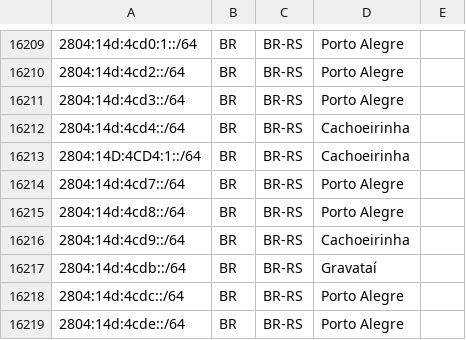
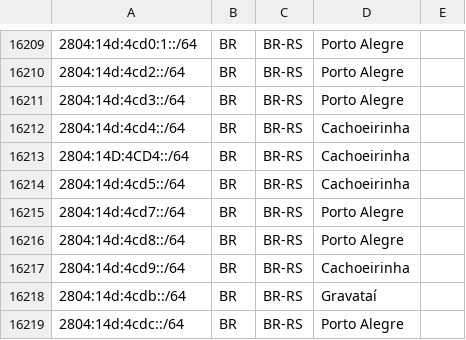
Before and after one commit to rtanajura/geofeed, a CSV file: geofeed.csv, drawn as a sheet; only a part is shown, gaps mark what is left out; the shorter side is filled out with more unchanged rows.

Commit message:
Update IPv6 addresses 20251217

```diff
--- a/geofeed.csv
+++ b/geofeed.csv
@@ -16212,3 +16212,4 @@
 2804:14d:4cd4::/64,BR,BR-RS,Cachoeirinha,
-2804:14D:4CD4:1::/64,BR,BR-RS,Cachoeirinha,
+2804:14D:4CD4::/64,BR,BR-RS,Cachoeirinha,
+2804:14d:4cd5::/64,BR,BR-RS,Cachoeirinha,
 2804:14d:4cd7::/64,BR,BR-RS,Porto Alegre,
```
